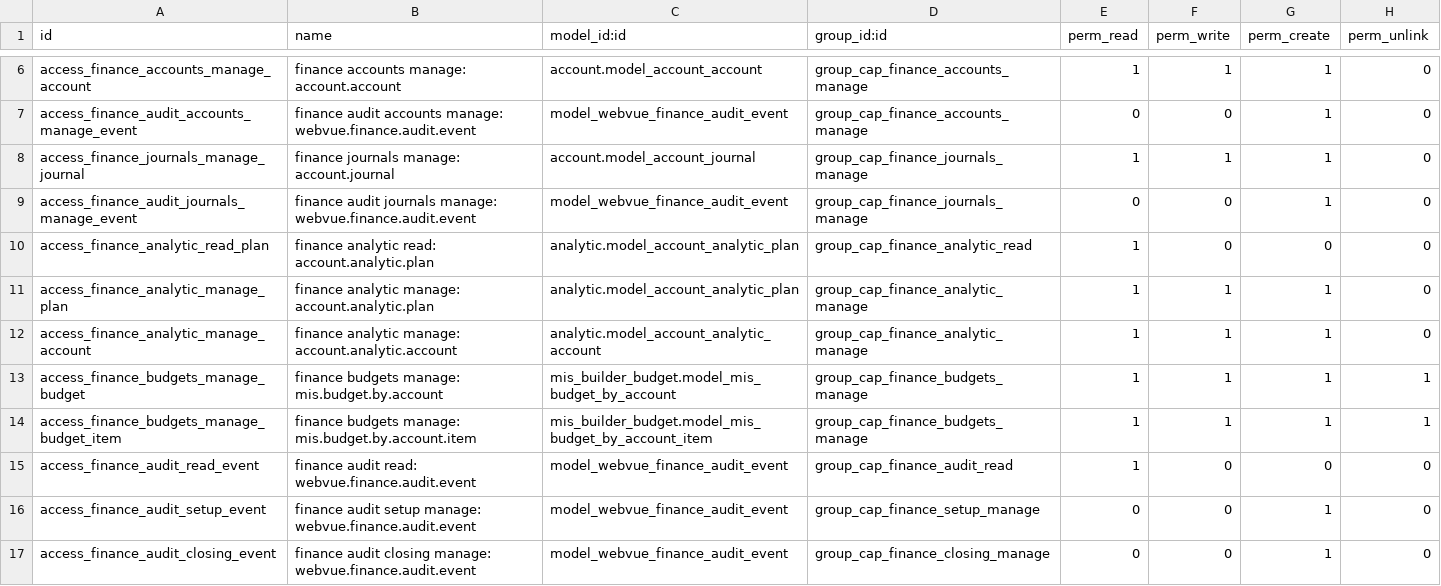
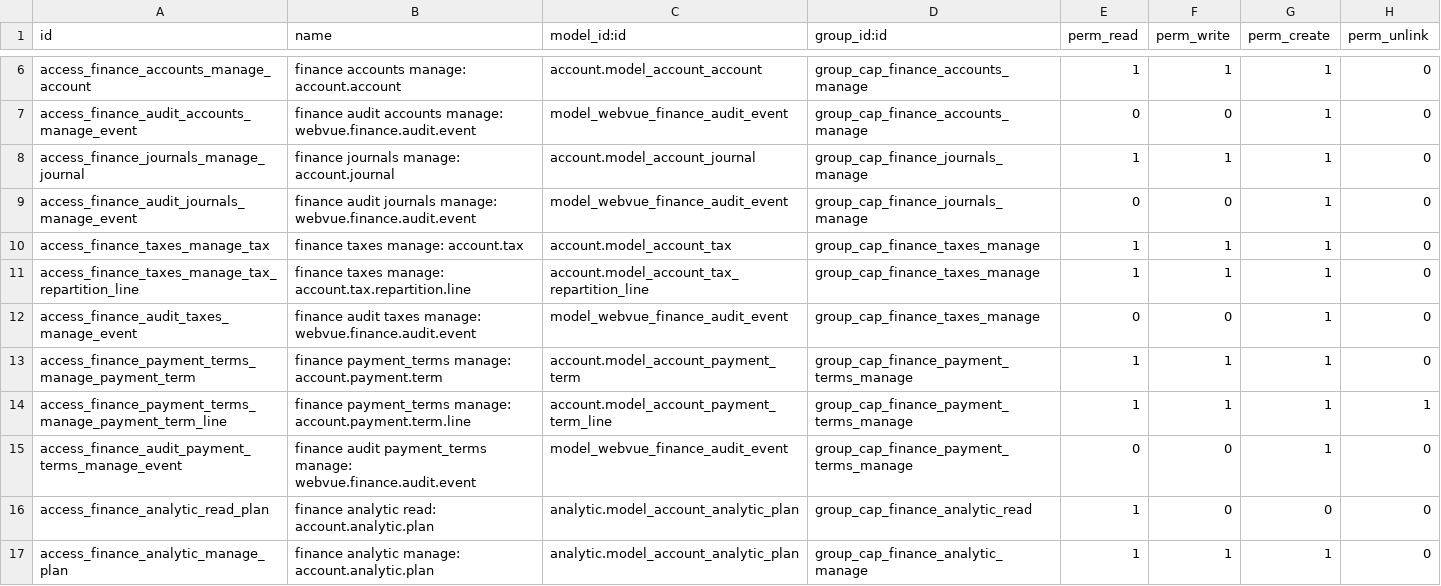
Before and after one commit to tariiq222/liwan, a CSV file: odoo-addons/webvue_finance/security/ir.model.access.csv, drawn as a sheet; only a part is shown, gaps mark what is left out; the shorter side is filled out with more unchanged rows.

```diff
--- a/odoo-addons/webvue_finance/security/ir.model.access.csv
+++ b/odoo-addons/webvue_finance/security/ir.model.access.csv
@@ -9,2 +9,8 @@ access_finance_journals_manage_journal,finance journals manage: account.journal,
 access_finance_audit_journals_manage_event,finance audit journals manage: webvue.finance.audit.event,model_webvue_finance_audit_event,group_cap_finance_journals_manage,0,0,1,0
+access_finance_taxes_manage_tax,finance taxes manage: account.tax,account.model_account_tax,group_cap_finance_taxes_manage,1,1,1,0
+access_finance_taxes_manage_tax_repartition_line,finance taxes manage: account.tax.repartition.line,account.model_account_tax_repartition_line,group_cap_finance_taxes_manage,1,1,1,0
+access_finance_audit_taxes_manage_event,finance audit taxes manage: webvue.finance.audit.event,model_webvue_finance_audit_event,group_cap_finance_taxes_manage,0,0,1,0
+access_finance_payment_terms_manage_payment_term,finance payment_terms manage: account.payment.term,account.model_account_payment_term,group_cap_finance_payment_terms_manage,1,1,1,0
+access_finance_payment_terms_manage_payment_term_line,finance payment_terms manage: account.payment.term.line,account.model_account_payment_term_line,group_cap_finance_payment_terms_manage,1,1,1,1
+access_finance_audit_payment_terms_manage_event,finance audit payment_terms manage: webvue.finance.audit.event,model_webvue_finance_audit_event,group_cap_finance_payment_terms_manage,0,0,1,0
 access_finance_analytic_read_plan,finance analytic read: account.analytic.plan,analytic.model_account_analytic_plan,group_cap_finance_analytic_read,1,0,0,0
```
Also changed, not shown: 21 other files.
